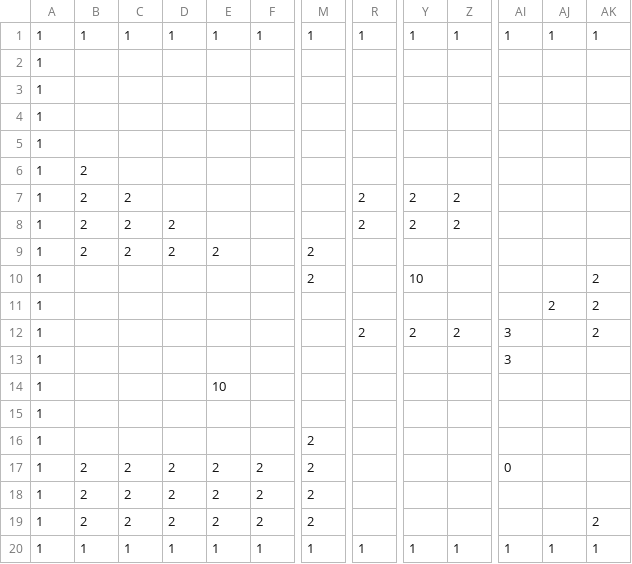
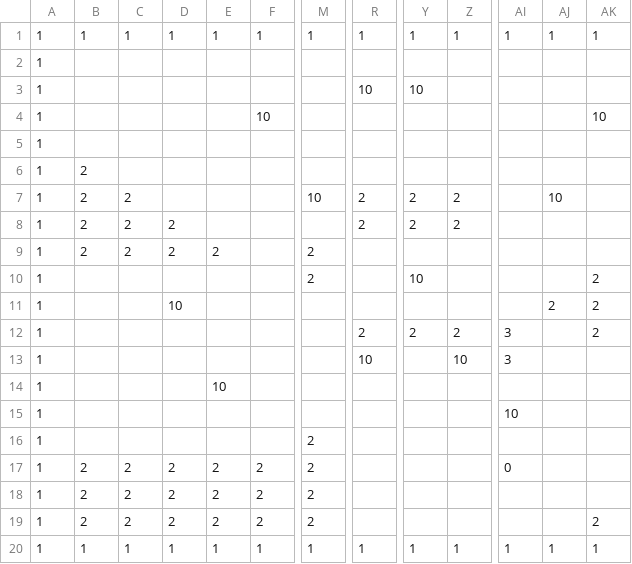
Before and after one commit to sekheng/SP4_LegendOfZelda, a CSV file: Assets/ForestLevel.csv, drawn as a sheet; only a part is shown, gaps mark what is left out; the diff names each change by its address in the sheet, - before the commit and + after, or states it on an @@ line.

Commit message:
CHANGELOG:
Added more slimes to the main tutorial level.
Stopped relic from spawning directly on top of the portal and also spawns the relic in a friendlier position
Tweaked room density and the general amount of mobs in random levels. Welcome to madness.

```diff
--- a/Assets/ForestLevel.csv
+++ b/Assets/ForestLevel.csv
-R3: (empty)
+R3: 10
-Y3: (empty)
+Y3: 10
-F4: (empty)
+F4: 10
-AK4: (empty)
+AK4: 10
-M7: (empty)
+M7: 10
-AJ7: (empty)
+AJ7: 10
-D11: (empty)
+D11: 10
-R13: (empty)
+R13: 10
-Z13: (empty)
+Z13: 10
-AI15: (empty)
+AI15: 10
```
Also changed, not shown: 2 other files.
